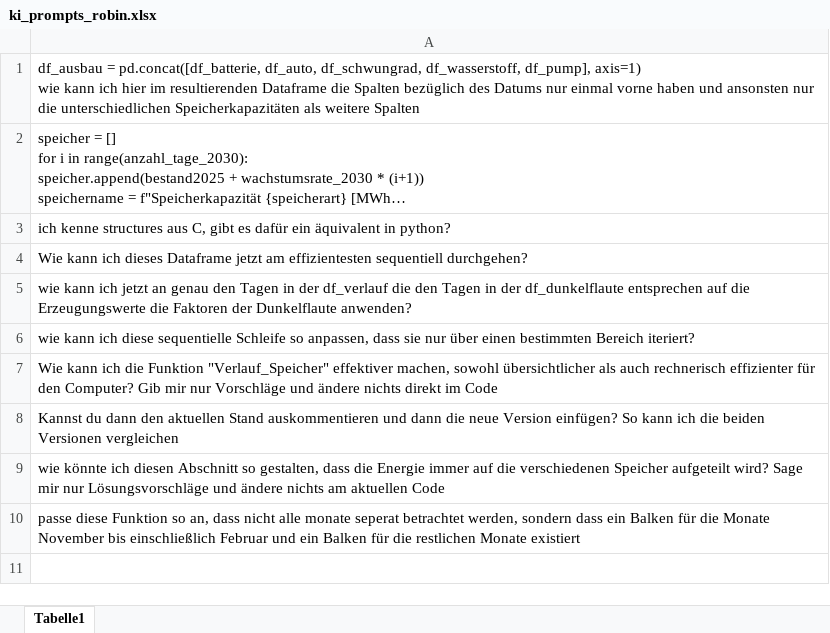
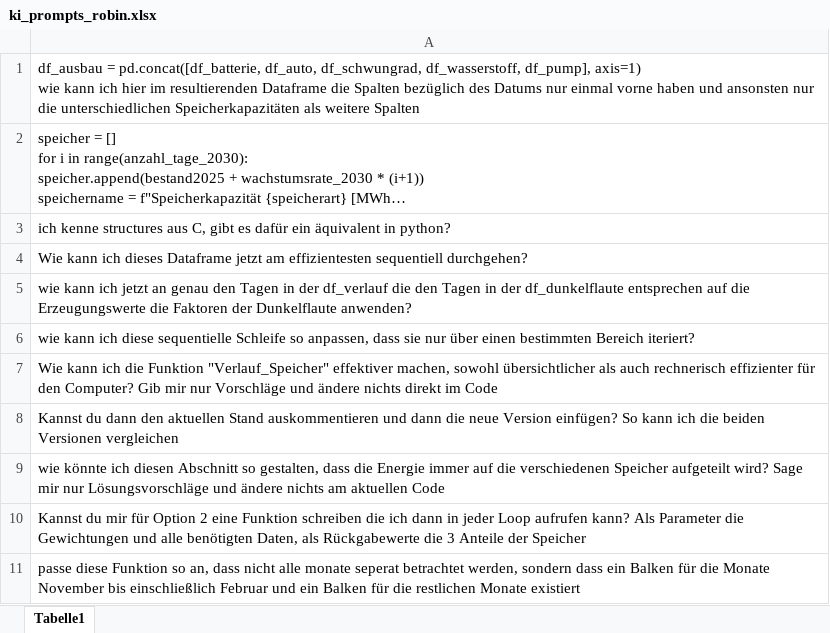
Before and after one commit to gitroi/IPJ1-Pottkieker, an Excel workbook: Quellen/ki_prompts_robin.xlsx, sheet Tabelle1, drawn as a sheet; long unchanged cells end in …; values as stored, in another font and other column widths than the file's, no borders; the diff names each change by its address in the sheet, - before the commit and + after, or states it on an @@ line.

```diff
--- a/Quellen/ki_prompts_robin.xlsx (sheet Tabelle1)
+++ b/Quellen/ki_prompts_robin.xlsx (sheet Tabelle1)
+row 10: Kannst du mir für Option 2 eine Funktion schreiben die ich dann in jeder Loop aufrufen kann? Als Parameter die Gewichtungen und alle benötigten Daten, als Rückgabewerte die 3 Anteile der Speicher
```
Also changed, not shown: 1 other file.
